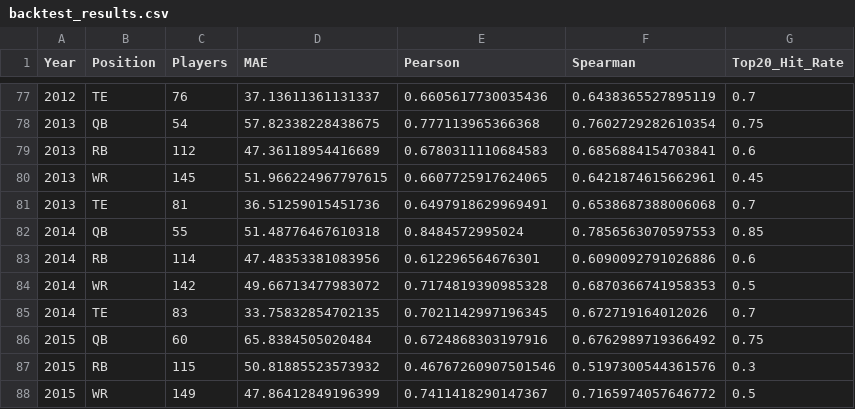
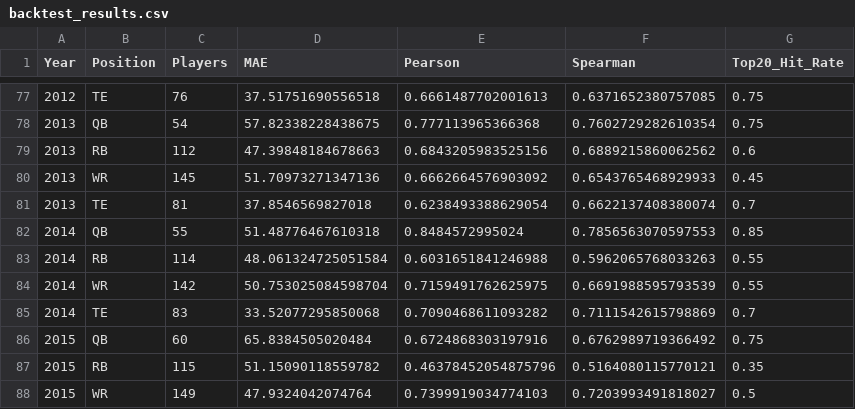
Before and after one commit to cliffdboan/fantasy_ranking, a CSV file: model_analysis/backtest/backtest_results.csv, drawn as a sheet; only a part is shown, gaps mark what is left out; the diff covers the shown part only.

```diff
--- a/model_analysis/backtest/backtest_results.csv
+++ b/model_analysis/backtest/backtest_results.csv
@@ -77,12 +77,12 @@ Year,Position,Players,MAE,Pearson,Spearman,Top20_Hit_Rate
-2012,TE,76,37.13611361131337,0.6605617730035436,0.6438365527895119,0.7
+2012,TE,76,37.51751690556518,0.6661487702001613,0.6371652380757085,0.75
 2013,QB,54,57.82338228438675,0.777113965366368,0.7602729282610354,0.75
-2013,RB,112,47.36118954416689,0.6780311110684583,0.6856884154703841,0.6
-2013,WR,145,51.966224967797615,0.6607725917624065,0.6421874615662961,0.45
-2013,TE,81,36.51259015451736,0.6497918629969491,0.6538687388006068,0.7
+2013,RB,112,47.39848184678663,0.6843205983525156,0.6889215860062562,0.6
+2013,WR,145,51.70973271347136,0.6662664576903092,0.6543765468929933,0.45
+2013,TE,81,37.8546569827018,0.6238493388629054,0.6622137408380074,0.7
 2014,QB,55,51.48776467610318,0.8484572995024,0.7856563070597553,0.85
-2014,RB,114,47.48353381083956,0.612296564676301,0.6090092791026886,0.6
-2014,WR,142,49.66713477983072,0.7174819390985328,0.6870366741958353,0.5
-2014,TE,83,33.75832854702135,0.7021142997196345,0.672719164012026,0.7
+2014,RB,114,48.061324725051584,0.6031651841246988,0.5962065768033263,0.55
+2014,WR,142,50.753025084598704,0.7159491762625975,0.6691988595793539,0.55
+2014,TE,83,33.52077295850068,0.7090468611093282,0.7111542615798869,0.7
 2015,QB,60,65.8384505020484,0.6724868303197916,0.6762989719366492,0.75
-2015,RB,115,50.81885523573932,0.46767260907501546,0.5197300544361576,0.3
-2015,WR,149,47.86412849196399,0.7411418290147367,0.7165974057646772,0.5
+2015,RB,115,51.15090118559782,0.46378452054875796,0.5164080115770121,0.35
+2015,WR,149,47.9324042074764,0.7399919034774103,0.7203993491818027,0.5
```
Also changed, not shown: 135 edited cells elsewhere in this file, predictions/2025/fantasy_predictions_adjusted_2025.csv, predictions/2025/fantasy_predictions_position_specific_2025.csv, 10 other files.
